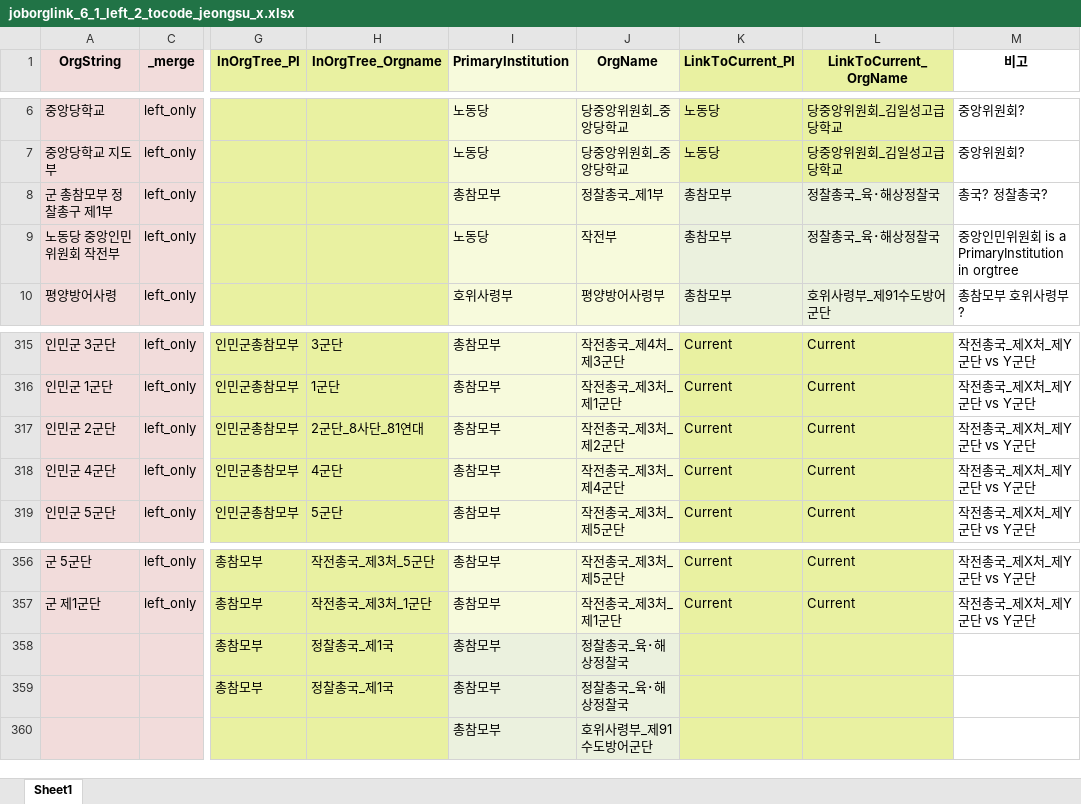
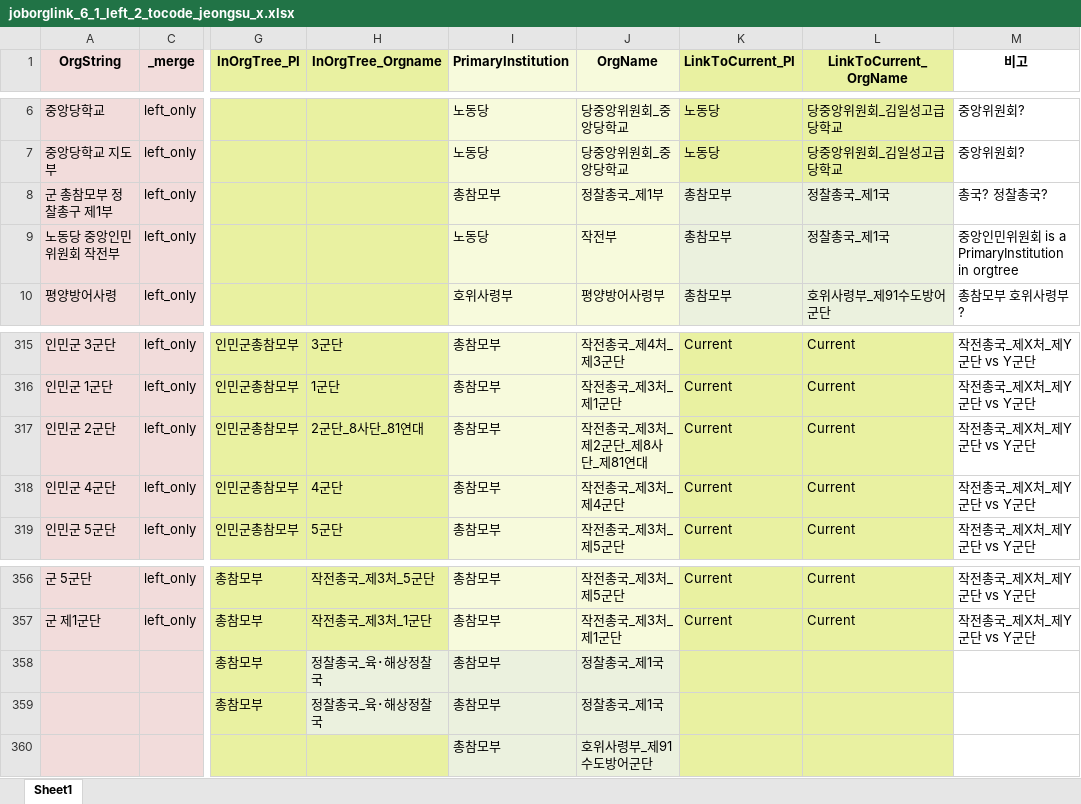
Before and after one commit to seouljake/nkelites, an Excel workbook: data/combined data/combined data - 1 cleaning/cleaning step 2 - career/2.3 joborglink/joborglink_6_1_left_2_tocode_jeongsu_x.xlsx, sheet Sheet1, drawn as a sheet; only a part is shown, gaps mark what is left out; values as stored, in another font and other column widths than the file's, no borders; the diff names each change by its address in the sheet, - before the commit and + after, or states it on an @@ line.

```diff
--- a/data/combined data/combined data - 1 cleaning/cleaning step 2 - career/2.3 joborglink/joborglink_6_1_left_2_tocode_jeongsu_x.xlsx (sheet Sheet1)
+++ b/data/combined data/combined data - 1 cleaning/cleaning step 2 - career/2.3 joborglink/joborglink_6_1_left_2_tocode_jeongsu_x.xlsx (sheet Sheet1)
-L8:L9 (LinkToCurrent_OrgName): 정찰총국_육･해상정찰국
+L8:L9 (LinkToCurrent_OrgName): 정찰총국_제1국
-J317 (OrgName): 작전총국_제3처_제2군단
+J317 (OrgName): 작전총국_제3처_제2군단_제8사단_제81연대
-H358:H359 (InOrgTree_Orgname): 정찰총국_제1국
+H358:H359 (InOrgTree_Orgname): 정찰총국_육･해상정찰국
-H358:H359 fill: #E9F1A1
+H358:H359 fill: #EBF1DE
-J358:J359 (OrgName): 정찰총국_육･해상정찰국
+J358:J359 (OrgName): 정찰총국_제1국
```
Also changed, not shown: 1 other file.
